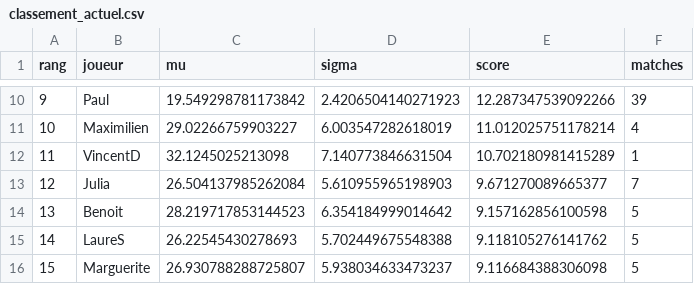
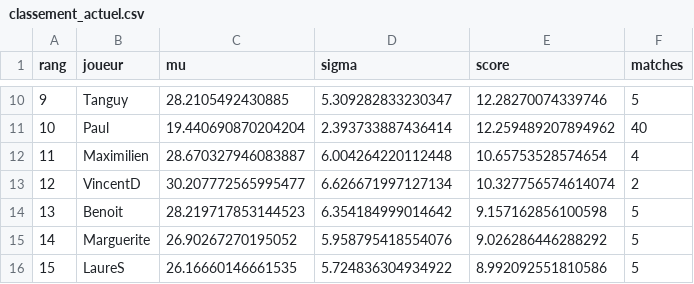
Before and after one commit to CBGP-activities/Foosball, a CSV file: docs/resultats/classement_actuel.csv, drawn as a sheet; only a part is shown, gaps mark what is left out; the diff covers the shown part only.

```diff
--- a/docs/resultats/classement_actuel.csv
+++ b/docs/resultats/classement_actuel.csv
@@ -10,7 +10,7 @@ rang,joueur,mu,sigma,score,matches
-9,Paul,19.549298781173842,2.4206504140271923,12.287347539092266,39
-10,Maximilien,29.02266759903227,6.003547282618019,11.012025751178214,4
-11,VincentD,32.1245025213098,7.140773846631504,10.702180981415289,1
-12,Julia,26.504137985262084,5.610955965198903,9.671270089665377,7
+9,Tanguy,28.2105492430885,5.309282833230347,12.28270074339746,5
+10,Paul,19.440690870204204,2.393733887436414,12.259489207894962,40
+11,Maximilien,28.670327946083887,6.004264220112448,10.65753528574654,4
+12,VincentD,30.207772565995477,6.626671997127134,10.327756574614074,2
 13,Benoit,28.219717853144523,6.354184999014642,9.157162856100598,5
-14,LaureS,26.22545430278693,5.702449675548388,9.118105276141762,5
-15,Marguerite,26.930788288725807,5.938034633473237,9.116684388306098,5
+14,Marguerite,26.90267270195052,5.958795418554076,9.026286446288292,5
+15,LaureS,26.16660146661535,5.724836304934922,8.992092551810586,5
```
Also changed, not shown: 2 added rows, 2 removed rows and 77 edited cells elsewhere in this file, 2 other files.
